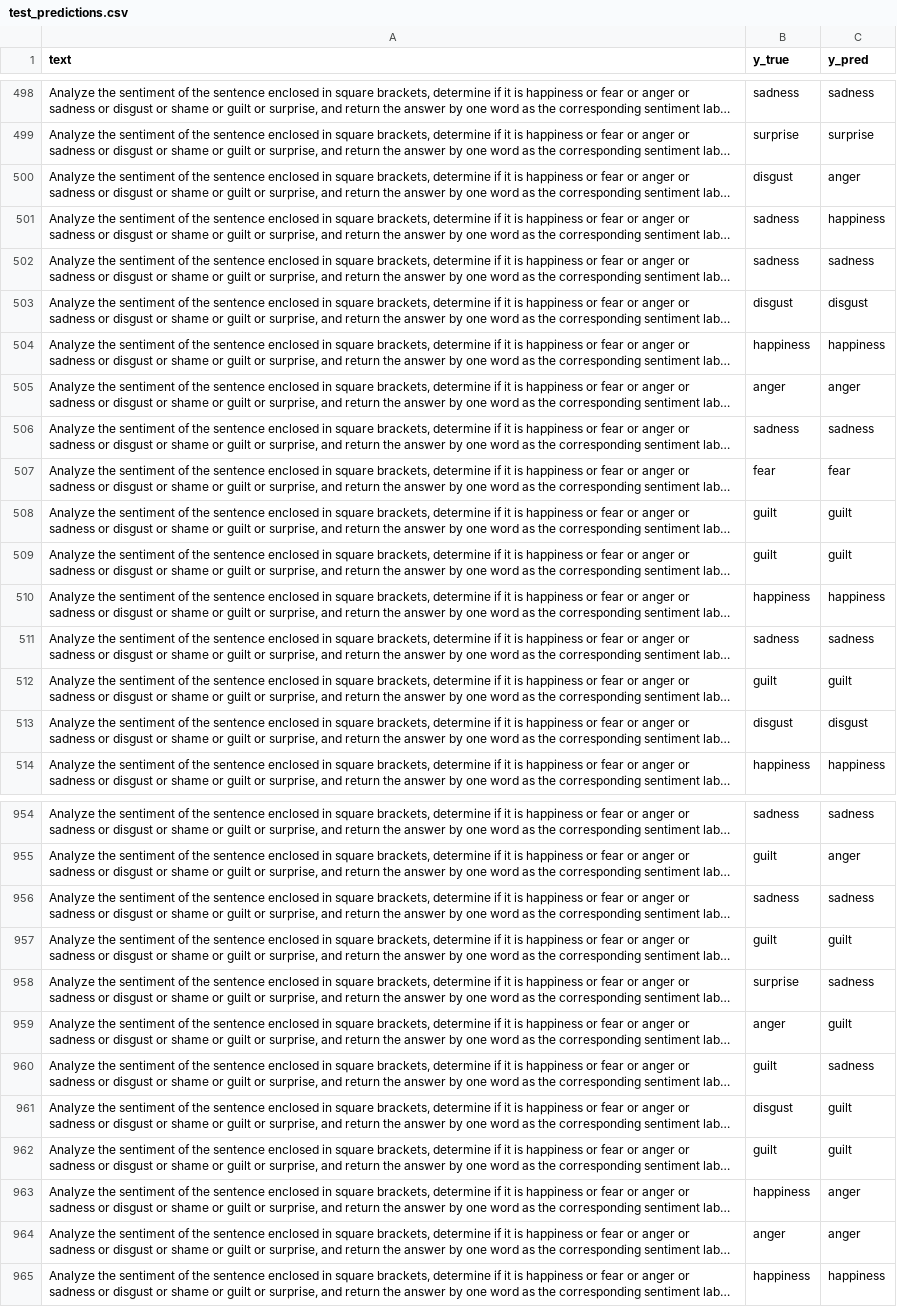
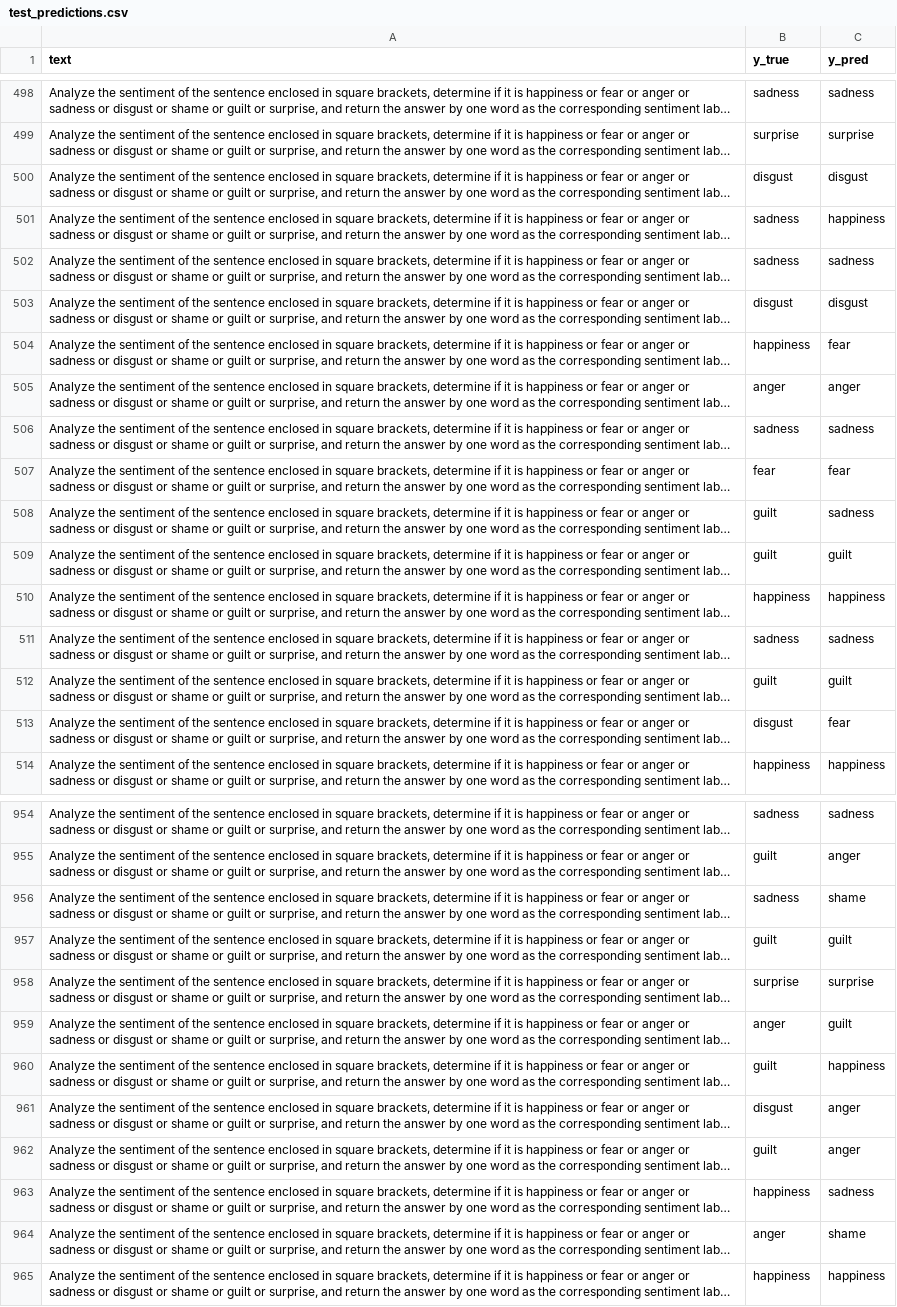
Before and after one commit to MajaJuri/NLP_Emotion_Recognition, a CSV file: test_predictions.csv, drawn as a sheet; only a part is shown, gaps mark what is left out; long unchanged cells end in …; the diff covers the shown part only; the diff names each change by its address in the sheet, - before the commit and + after, or states it on an @@ line.

```diff
--- a/test_predictions.csv
+++ b/test_predictions.csv
-C500 (y_pred): anger
+C500 (y_pred): disgust
-C504 (y_pred): happiness
+C504 (y_pred): fear
-C508 (y_pred): guilt
+C508 (y_pred): sadness
-C513 (y_pred): disgust
+C513 (y_pred): fear
-C956 (y_pred): sadness
+C956 (y_pred): shame
-C958 (y_pred): sadness
+C958 (y_pred): surprise
-C960 (y_pred): sadness
+C960 (y_pred): happiness
-C961:C962 (y_pred): guilt
+C961:C962 (y_pred): anger
-C963 (y_pred): anger
+C963 (y_pred): sadness
-C964 (y_pred): anger
+C964 (y_pred): shame
```
Also changed, not shown: 147 edited cells elsewhere in this file, 2 other files.
